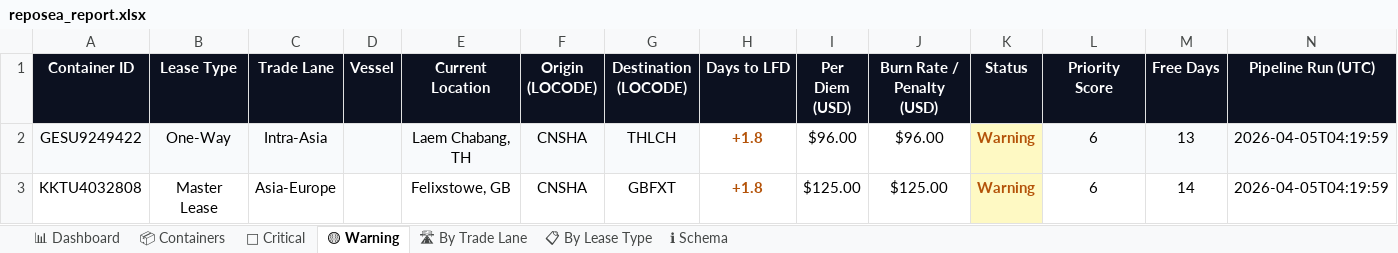
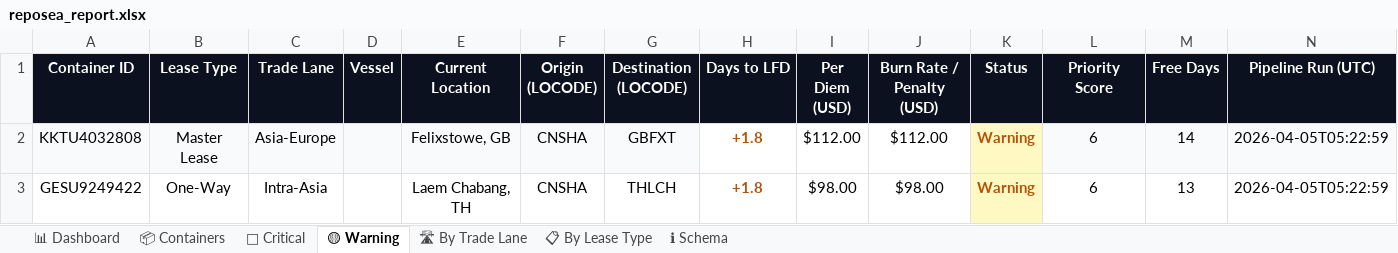
Before and after one commit to rahulmistry18/Reposea_container_optimizer, an Excel workbook: data/exports/reposea_report.xlsx, sheet 🟡 Warning, drawn as a sheet; values as stored, in another font and other column widths than the file's, no borders; table styles not drawn; removed rows and columns are numbered as before the commit, all else as after; the diff names each change by its address in the sheet, - before the commit and + after, or states it on an @@ line.

Commit message:
chore(data): pipeline run 2026-04-04T21:23:00Z [skip ci]

```diff
--- a/data/exports/reposea_report.xlsx (sheet 🟡 Warning)
+++ b/data/exports/reposea_report.xlsx (sheet 🟡 Warning)
-row 2: GESU9249422 | One-Way | Intra-Asia |  | Laem Chabang, TH | CNSHA | THLCH | +1.8 | $96.00 | $96.00 | Warning | 6 | 13 | 2026-04-05T04:19:59
-A2:G2 fill: none
+A2:G2 fill: #F8FAFC
-I2 (Per Diem (USD)): $125.00
+I2 (Per Diem (USD)): $112.00
-J2 (Burn Rate / Penalty (USD)): $125.00
+J2 (Burn Rate / Penalty (USD)): $112.00
-L2:N2 fill: none
+L2:N2 fill: #F8FAFC
-N2 (Pipeline Run (UTC)): 2026-04-05T04:19:59
+N2 (Pipeline Run (UTC)): 2026-04-05T05:22:59
+row 3: GESU9249422 | One-Way | Intra-Asia |  | Laem Chabang, TH | CNSHA | THLCH | +1.8 | $98.00 | $98.00 | Warning | 6 | 13 | 2026-04-05T05:22:59
```
Also changed, not shown: sheet 📦 Containers, sheet 🔴 Critical, sheet 📋 By Lease Type, sheet 📊 Dashboard, sheet 🛣 By Trade Lane, 7 other files.
